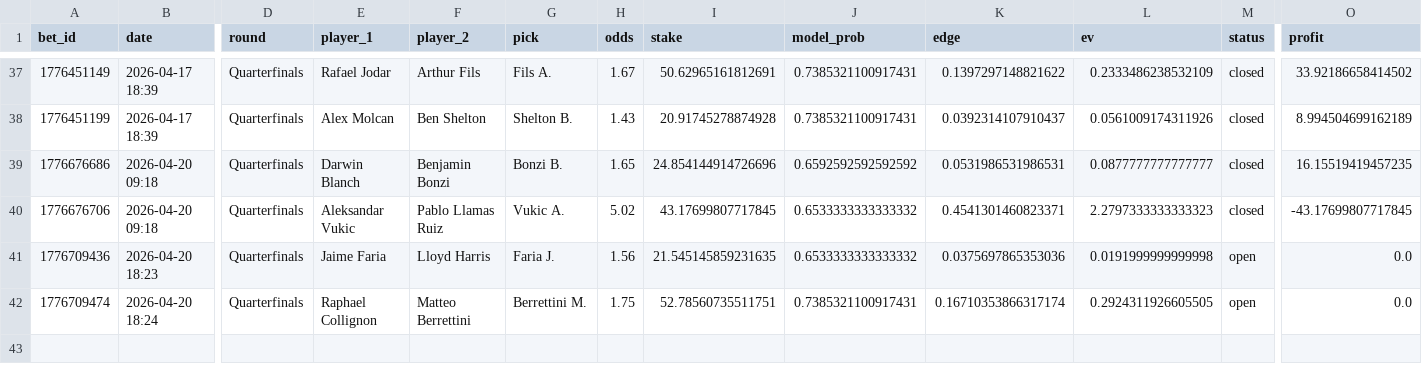
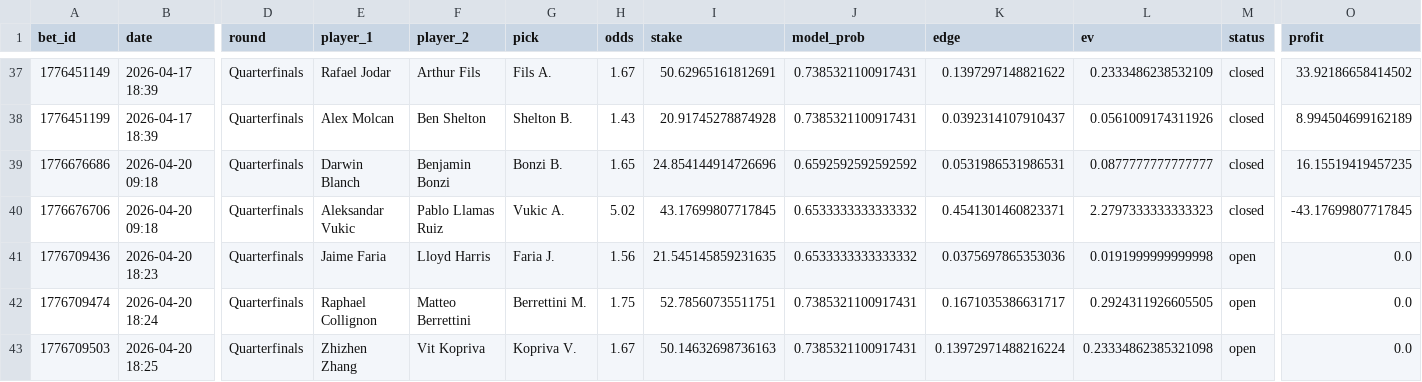
Before and after one commit to narvall018/tennis_modele, a CSV file: bets/users/narvall018/tennis/bets.csv, drawn as a sheet; only a part is shown, gaps mark what is left out; rows hold the shown columns only; the diff names each change by its address in the sheet, - before the commit and + after, or states it on an @@ line.

Commit message:
chore: update bets/users/narvall018/tennis/bets.csv

```diff
--- a/bets/users/narvall018/tennis/bets.csv
+++ b/bets/users/narvall018/tennis/bets.csv
-K42 (edge): 0.16710353866317174
+K42 (edge): 0.1671035386631717
+row 43: 1776709503 | 2026-04-20 18:25 | Quarterfinals | Zhizhen Zhang | Vit Kopriva | Kopriva V. | 1.67 | 50.14632698736163 | 0.7385321100917431 | 0.13972971488216224 | 0.23334862385321098 | open | 0.0
```
